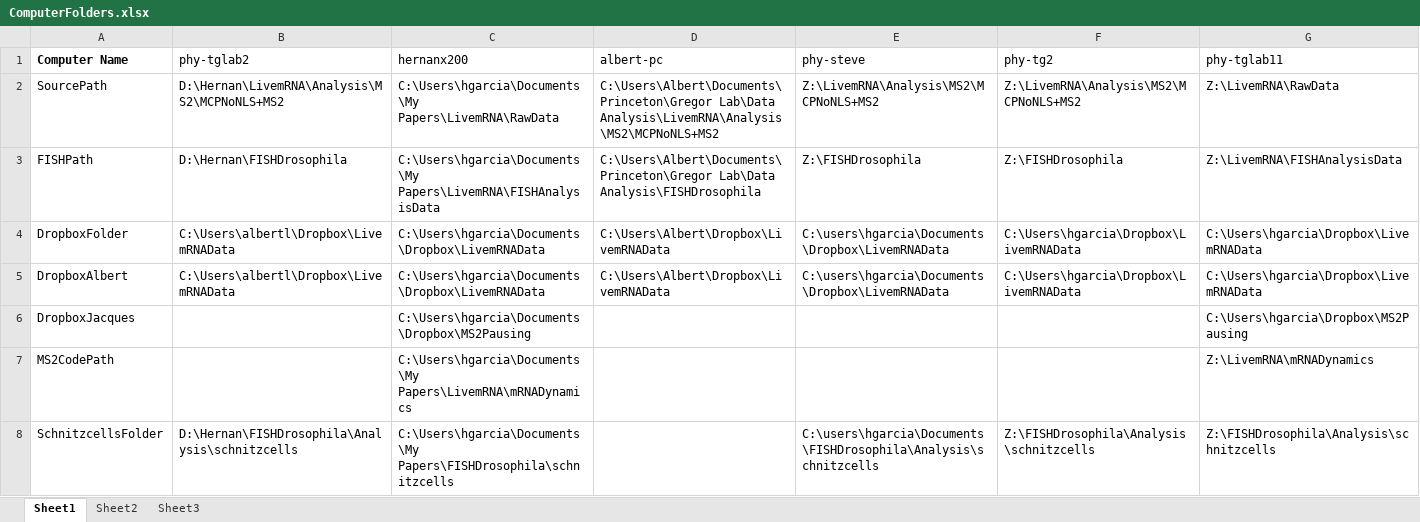
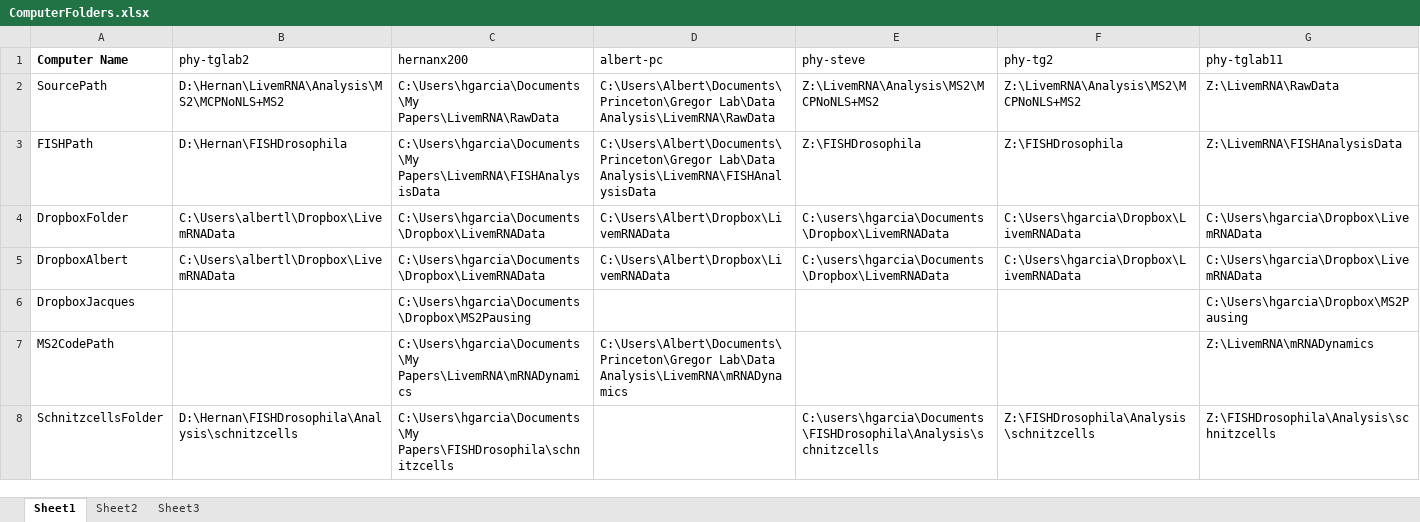
Before and after one commit to GarciaLab/mRNADynamics, an Excel workbook: ComputerFolders.xlsx, sheet Sheet1, drawn as a sheet; values as stored, in another font and other column widths than the file's, no borders; the diff names each change by its address in the sheet, - before the commit and + after, or states it on an @@ line.

Commit message:
Updated Albert's Computer Folders

```diff
--- a/ComputerFolders.xlsx (sheet Sheet1)
+++ b/ComputerFolders.xlsx (sheet Sheet1)
-D2 (albert-pc): C:\Users\Albert\Documents\Princeton\Gregor Lab\Data Analysis\LivemRNA\Analysis\MS2\MCPNoNLS+MS2
+D2 (albert-pc): C:\Users\Albert\Documents\Princeton\Gregor Lab\Data Analysis\LivemRNA\RawData
-D3 (albert-pc): C:\Users\Albert\Documents\Princeton\Gregor Lab\Data Analysis\FISHDrosophila
+D3 (albert-pc): C:\Users\Albert\Documents\Princeton\Gregor Lab\Data Analysis\LivemRNA\FISHAnalysisData
-D7 (albert-pc): (empty)
+D7 (albert-pc): C:\Users\Albert\Documents\Princeton\Gregor Lab\Data Analysis\LivemRNA\mRNADynamics
```
